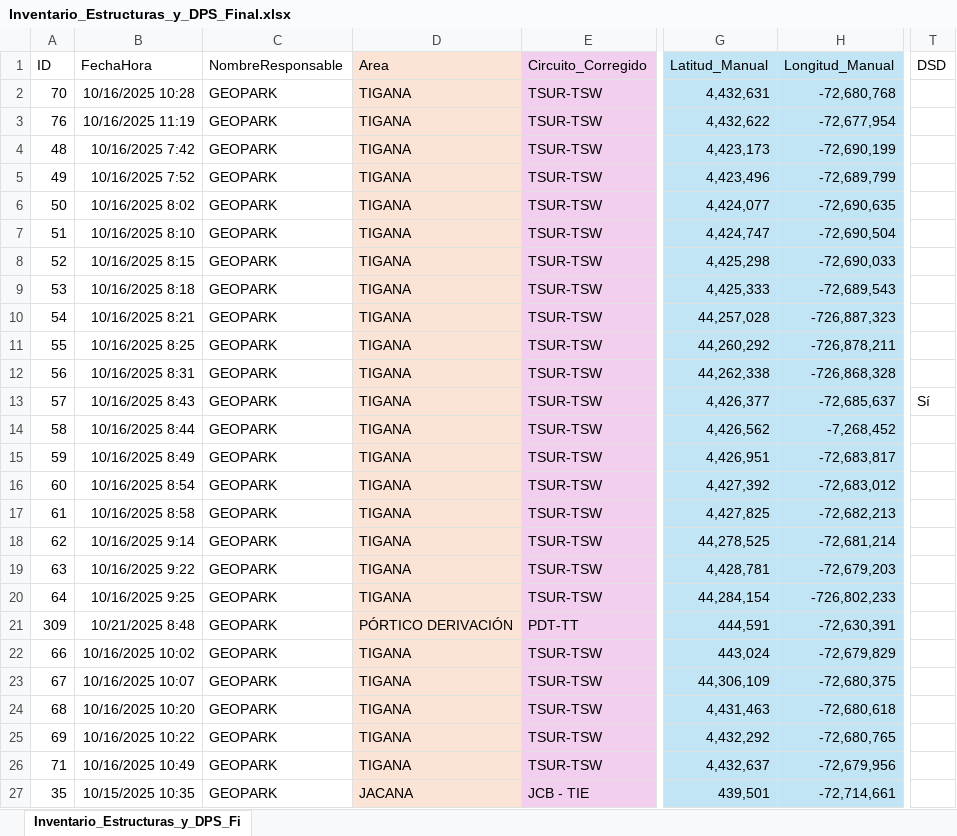
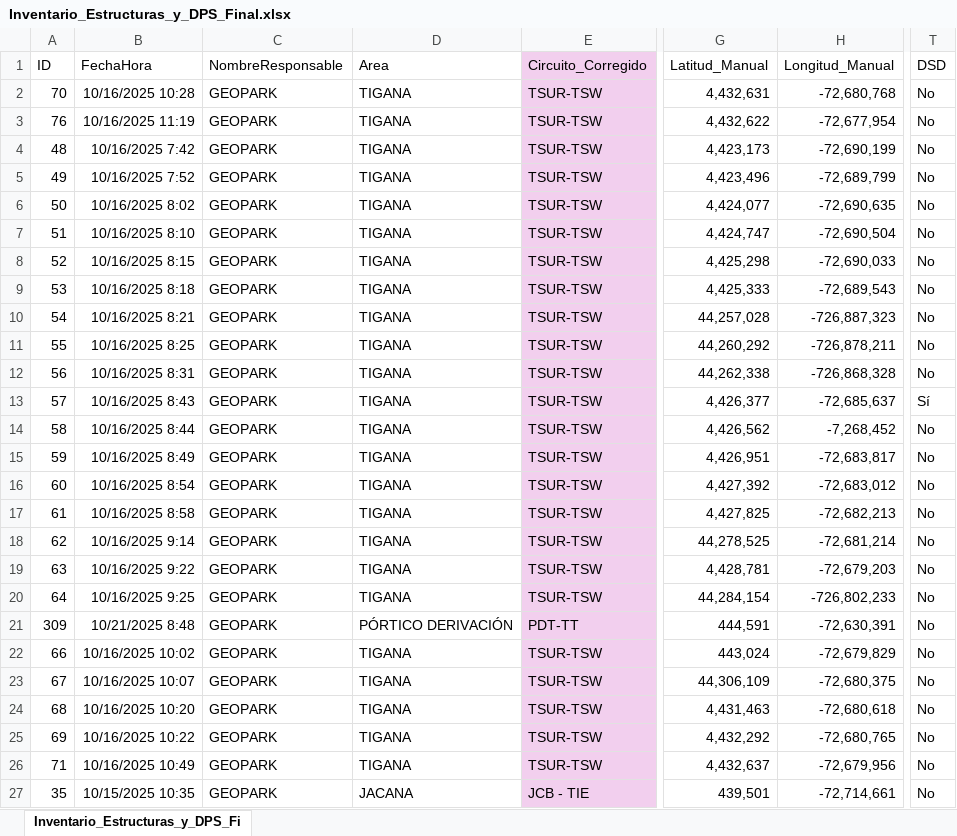
Before and after one commit to Jul-belking/Dashboard_Descargas_Atmosfericas_2026, an Excel workbook: Inventario_Estructuras_y_DPS_Final.xlsx, sheet Inventario_Estructuras_y_DPS_Fi, drawn as a sheet; only a part is shown, gaps mark what is left out; values as stored, in another font and other column widths than the file's, no borders; the diff covers the shown part only; the diff names each change by its address in the sheet, - before the commit and + after, or states it on an @@ line.

```diff
--- a/Inventario_Estructuras_y_DPS_Final.xlsx (sheet Inventario_Estructuras_y_DPS_Fi)
+++ b/Inventario_Estructuras_y_DPS_Final.xlsx (sheet Inventario_Estructuras_y_DPS_Fi)
-D1:D27 fill: #FBE3D6
+D1:D27 fill: none
-G1:H27 fill: #C1E5F5
+G1:H27 fill: none
-T2:T12 (DSD): (empty)
+T2:T12 (DSD): No
-T14:T27 (DSD): (empty)
+T14:T27 (DSD): No
```
Also changed, not shown: 719 edited cells and cell formats elsewhere in this sheet, Localizaciones_Final.xlsx, 1 other file.
